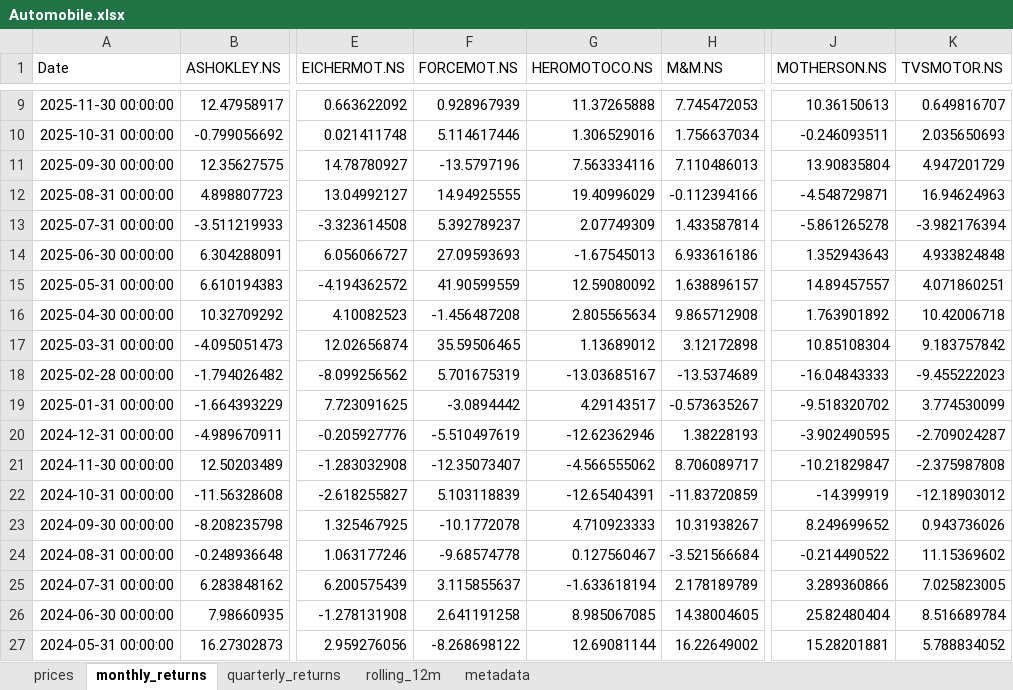
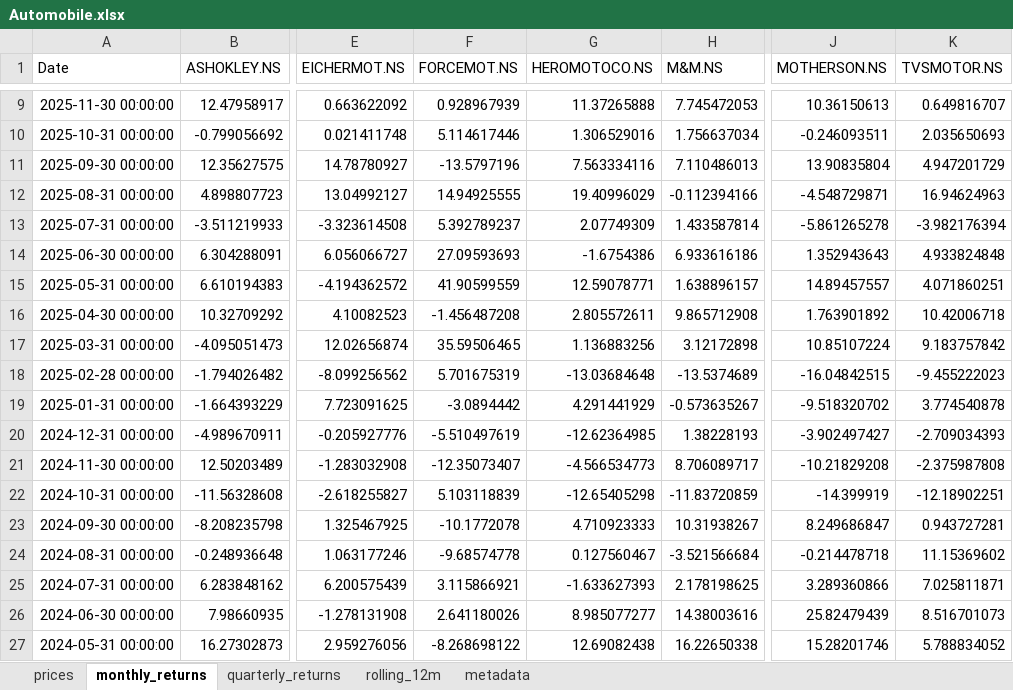
Before and after one commit to rahulshirke7951/stock-sector-dashboard, an Excel workbook: dashboards/Automobile.xlsx, sheet monthly_returns, drawn as a sheet; only a part is shown, gaps mark what is left out; values as stored, in another font and other column widths than the file's, no borders; conditional formats not drawn; the diff covers the shown part only; the diff names each change by its address in the sheet, - before the commit and + after, or states it on an @@ line.

```diff
--- a/dashboards/Automobile.xlsx (sheet monthly_returns)
+++ b/dashboards/Automobile.xlsx (sheet monthly_returns)
-G14 (HEROMOTOCO.NS): -1.67545013
+G14 (HEROMOTOCO.NS): -1.6754386
-G15 (HEROMOTOCO.NS): 12.59080092
+G15 (HEROMOTOCO.NS): 12.59078771
-G16 (HEROMOTOCO.NS): 2.805565634
+G16 (HEROMOTOCO.NS): 2.805572611
-G17 (HEROMOTOCO.NS): 1.13689012
+G17 (HEROMOTOCO.NS): 1.136883256
-J17 (MOTHERSON.NS): 10.85108304
+J17 (MOTHERSON.NS): 10.85107224
-G18 (HEROMOTOCO.NS): -13.03685167
+G18 (HEROMOTOCO.NS): -13.03684648
-J18 (MOTHERSON.NS): -16.04843333
+J18 (MOTHERSON.NS): -16.04842515
-G19 (HEROMOTOCO.NS): 4.29143517
+G19 (HEROMOTOCO.NS): 4.291441929
-K19 (TVSMOTOR.NS): 3.774530099
+K19 (TVSMOTOR.NS): 3.774540878
-G20 (HEROMOTOCO.NS): -12.62362946
+G20 (HEROMOTOCO.NS): -12.62364985
-J20 (MOTHERSON.NS): -3.902490595
+J20 (MOTHERSON.NS): -3.902497427
-K20 (TVSMOTOR.NS): -2.709024287
+K20 (TVSMOTOR.NS): -2.709034393
-G21 (HEROMOTOCO.NS): -4.566555062
+G21 (HEROMOTOCO.NS): -4.566534773
-J21 (MOTHERSON.NS): -10.21829847
+J21 (MOTHERSON.NS): -10.21829208
-G22 (HEROMOTOCO.NS): -12.65404391
+G22 (HEROMOTOCO.NS): -12.65405298
-K22 (TVSMOTOR.NS): -12.18903012
+K22 (TVSMOTOR.NS): -12.18902251
-J23 (MOTHERSON.NS): 8.249699652
+J23 (MOTHERSON.NS): 8.249686847
-K23 (TVSMOTOR.NS): 0.943736026
+K23 (TVSMOTOR.NS): 0.943727281
-J24 (MOTHERSON.NS): -0.214490522
+J24 (MOTHERSON.NS): -0.214478718
-F25 (FORCEMOT.NS): 3.115855637
+F25 (FORCEMOT.NS): 3.115866921
-G25 (HEROMOTOCO.NS): -1.633618194
+G25 (HEROMOTOCO.NS): -1.633627393
-H25 (M&M.NS): 2.178189789
+H25 (M&M.NS): 2.178198625
-K25 (TVSMOTOR.NS): 7.025823005
+K25 (TVSMOTOR.NS): 7.025811871
-F26 (FORCEMOT.NS): 2.641191258
+F26 (FORCEMOT.NS): 2.641180026
-G26 (HEROMOTOCO.NS): 8.985067085
+G26 (HEROMOTOCO.NS): 8.985077277
-H26 (M&M.NS): 14.38004605
+H26 (M&M.NS): 14.38003616
-J26 (MOTHERSON.NS): 25.82480404
+J26 (MOTHERSON.NS): 25.82479439
-K26 (TVSMOTOR.NS): 8.516689784
+K26 (TVSMOTOR.NS): 8.516701073
-G27 (HEROMOTOCO.NS): 12.69081144
+G27 (HEROMOTOCO.NS): 12.69082438
-H27 (M&M.NS): 16.22649002
+H27 (M&M.NS): 16.22650338
-J27 (MOTHERSON.NS): 15.28201881
+J27 (MOTHERSON.NS): 15.28201746
```
Also changed, not shown: 160 edited cells elsewhere in this sheet, sheet rolling_12m, sheet prices, sheet quarterly_returns, dashboards/Banking.xlsx, dashboards/Energy.xlsx, 8 other files.
